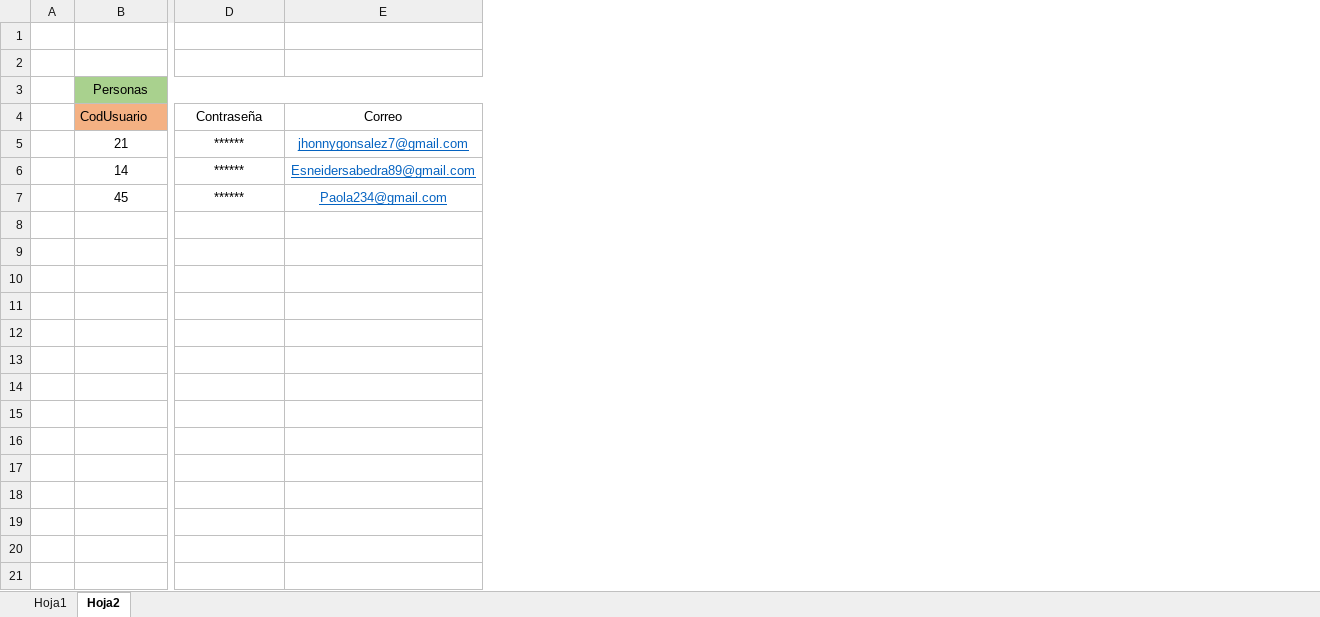
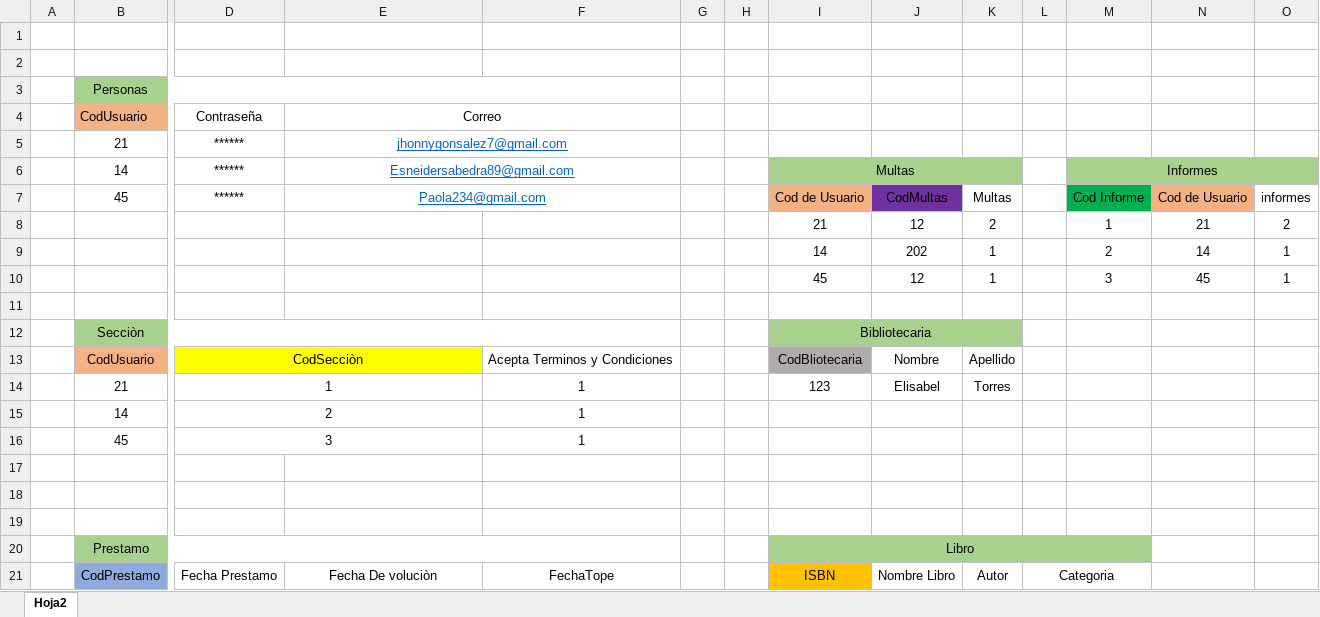
Before and after one commit to Saber235/Actividades-De-Informatica-Basica, an Excel workbook: Diagrama De caso de uso entidad relacion/Cuadro bases de datos.xlsx, sheet Hoja2, drawn as a sheet; only a part is shown, gaps mark what is left out; values as stored, in another font and other column widths than the file's, no borders; rows hold the shown columns only; the diff covers the shown part only; the diff names each change by its address in the sheet, - before the commit and + after, or states it on an @@ line.

```diff
--- a/Diagrama De caso de uso entidad relacion/Cuadro bases de datos.xlsx (sheet Hoja2)
+++ b/Diagrama De caso de uso entidad relacion/Cuadro bases de datos.xlsx (sheet Hoja2)
-sheet tab: Hoja1
+column F, empty
+column G, empty
+column H, empty
+column I, rows 6-7: Multas | Cod de Usuario
+column J, row 7: CodMultas
+column K, row 7: Multas
+column L, empty
+column M, rows 6-7: Informes | Cod Informe
+column N, row 7: Cod de Usuario
+column O, row 7: informes
+E4:F4 merged
+E5:F5 merged
+E6:F6 merged
+E7:F7 merged
+row 8:  |  |  |  |  |  |  | 21 | 12 | 2 |  | 1 | 21 | 2
+row 9:  |  |  |  |  |  |  | 14 | 202 | 1 |  | 2 | 14 | 1
+row 10:  |  |  |  |  |  |  | 45 | 12 | 1 |  | 3 | 45 | 1
+row 11: (empty)
+row 12:  | Secciòn |  |  |  |  |  | Bibliotecaria
+row 13:  | CodUsuario | CodSecciòn |  | Acepta Terminos y Condiciones |  |  | CodBliotecaria | Nombre | Apellido
+row 14:  | 21 | 1 |  | 1 |  |  | 123 | Elisabel | Torres
+row 15:  | 14 | 2 |  | 1
+row 16:  | 45 | 3 |  | 1
+row 17: (empty)
+row 18: (empty)
+row 19: (empty)
+row 20:  | Prestamo |  |  |  |  |  | Libro
+row 21:  | CodPrestamo | Fecha Prestamo | Fecha De voluciòn | FechaTope |  |  | ISBN | Nombre Libro | Autor | Categoria
```
Also changed, not shown: 14 added rows elsewhere in this sheet, 1 other file.
